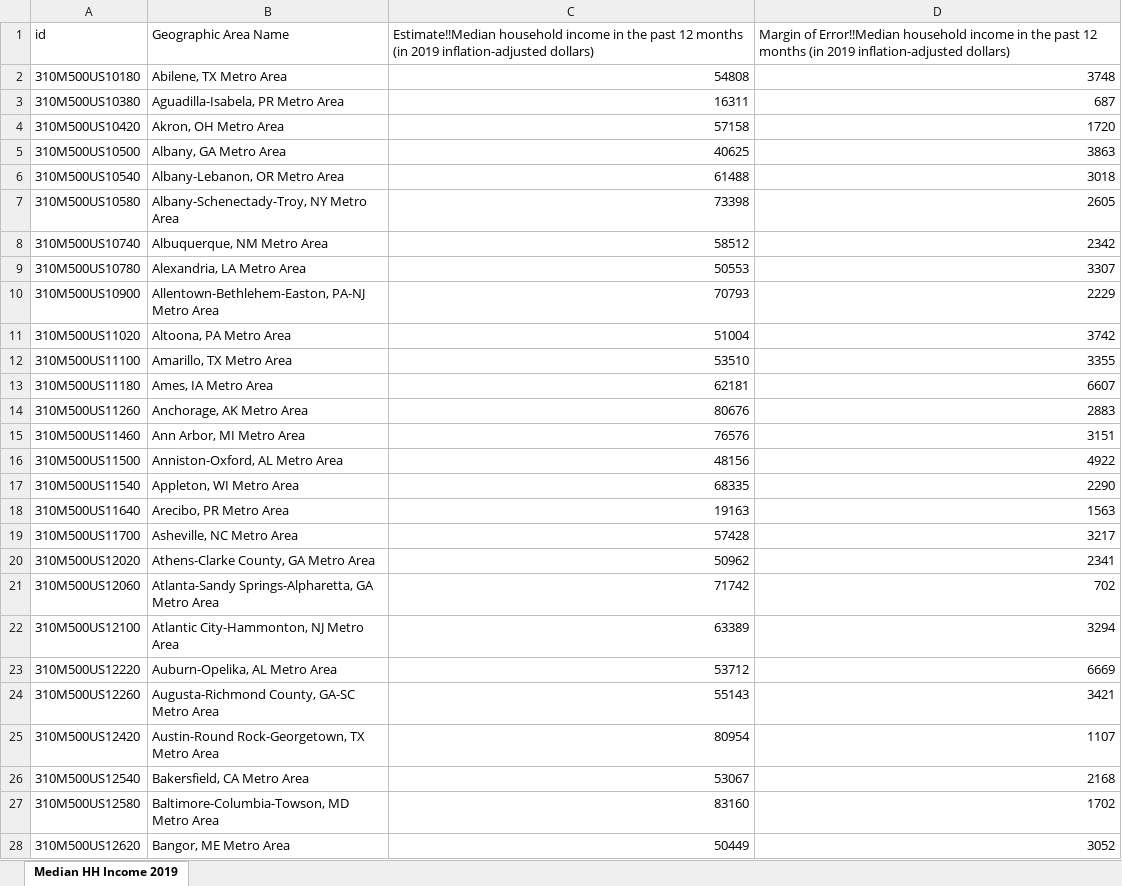
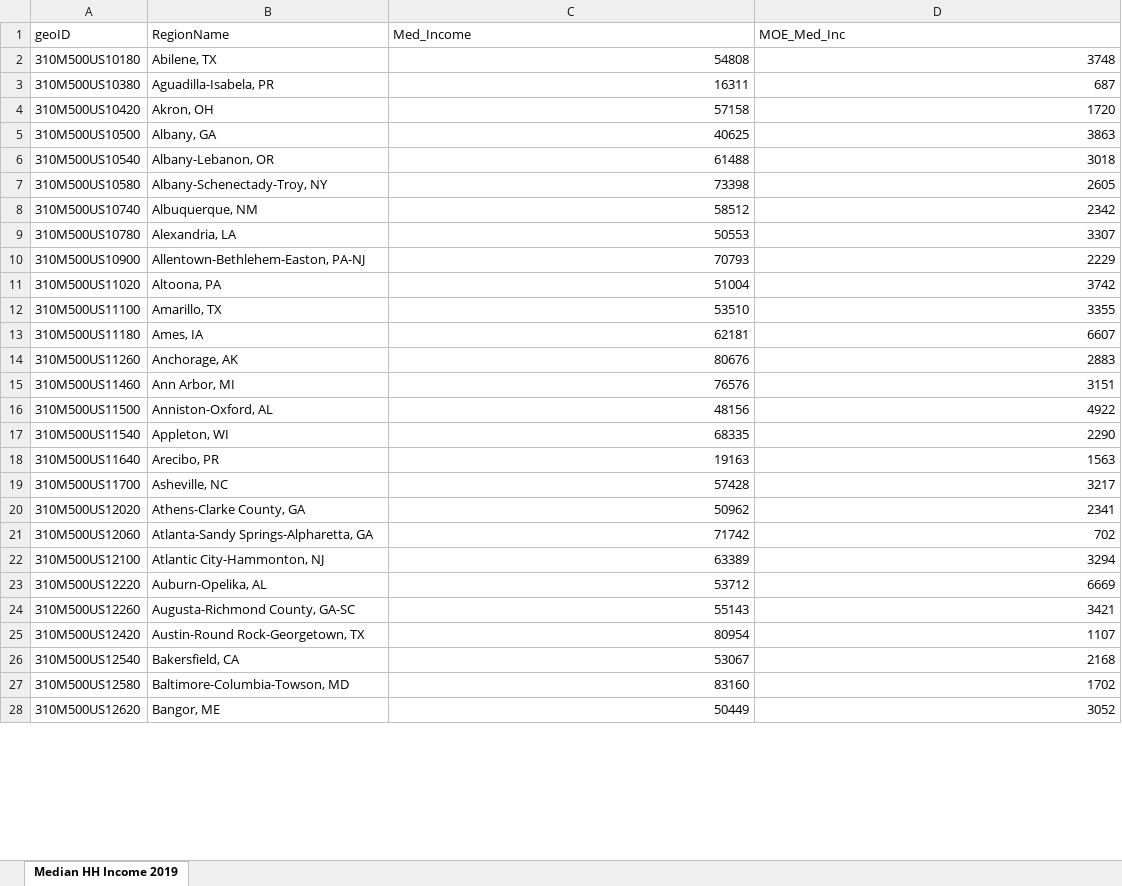
Before and after one commit to ClaireTham1/QuantitativeAssignment1, an Excel workbook: 2019_medianHHincome.xlsx, sheet Median HH Income 2019, drawn as a sheet; only a part is shown; values as stored, in another font and other column widths than the file's, no borders; removed rows and columns are numbered as before the commit, all else as after; the diff covers the shown part only; the diff names each change by its address in the sheet, - before the commit and + after, or states it on an @@ line.

```diff
--- a/2019_medianHHincome.xlsx (sheet Median HH Income 2019)
+++ b/2019_medianHHincome.xlsx (sheet Median HH Income 2019)
-row 1: id | Geographic Area Name | Estimate!!Median household income in the past 12 months (in 2019 inflation-adjusted dollars) | Margin of Error!!Median household income in the past 12 months (in 2019 inflation-adjusted dollars)
+row 1: geoID | RegionName | Med_Income | MOE_Med_Inc
-B2: Abilene, TX Metro Area
+B2: Abilene, TX
-B3: Aguadilla-Isabela, PR Metro Area
+B3: Aguadilla-Isabela, PR
-B4: Akron, OH Metro Area
+B4: Akron, OH
-B5: Albany, GA Metro Area
+B5: Albany, GA
-B6: Albany-Lebanon, OR Metro Area
+B6: Albany-Lebanon, OR
-B7: Albany-Schenectady-Troy, NY Metro Area
+B7: Albany-Schenectady-Troy, NY
-B8: Albuquerque, NM Metro Area
+B8: Albuquerque, NM
-B9: Alexandria, LA Metro Area
+B9: Alexandria, LA
-B10: Allentown-Bethlehem-Easton, PA-NJ Metro Area
+B10: Allentown-Bethlehem-Easton, PA-NJ
-B11: Altoona, PA Metro Area
+B11: Altoona, PA
-B12: Amarillo, TX Metro Area
+B12: Amarillo, TX
-B13: Ames, IA Metro Area
+B13: Ames, IA
-B14: Anchorage, AK Metro Area
+B14: Anchorage, AK
-B15: Ann Arbor, MI Metro Area
+B15: Ann Arbor, MI
-B16: Anniston-Oxford, AL Metro Area
+B16: Anniston-Oxford, AL
-B17: Appleton, WI Metro Area
+B17: Appleton, WI
-B18: Arecibo, PR Metro Area
+B18: Arecibo, PR
-B19: Asheville, NC Metro Area
+B19: Asheville, NC
-B20: Athens-Clarke County, GA Metro Area
+B20: Athens-Clarke County, GA
-B21: Atlanta-Sandy Springs-Alpharetta, GA Metro Area
+B21: Atlanta-Sandy Springs-Alpharetta, GA
-B22: Atlantic City-Hammonton, NJ Metro Area
+B22: Atlantic City-Hammonton, NJ
-B23: Auburn-Opelika, AL Metro Area
+B23: Auburn-Opelika, AL
-B24: Augusta-Richmond County, GA-SC Metro Area
+B24: Augusta-Richmond County, GA-SC
-B25: Austin-Round Rock-Georgetown, TX Metro Area
+B25: Austin-Round Rock-Georgetown, TX
-B26: Bakersfield, CA Metro Area
+B26: Bakersfield, CA
-B27: Baltimore-Columbia-Towson, MD Metro Area
+B27: Baltimore-Columbia-Towson, MD
-B28: Bangor, ME Metro Area
+B28: Bangor, ME
```
Also changed, not shown: 365 edited cells elsewhere in this sheet, MSA_For Sale Inventory.xlsx, MSA_Med Sale Price.xlsx, 1 other file.
